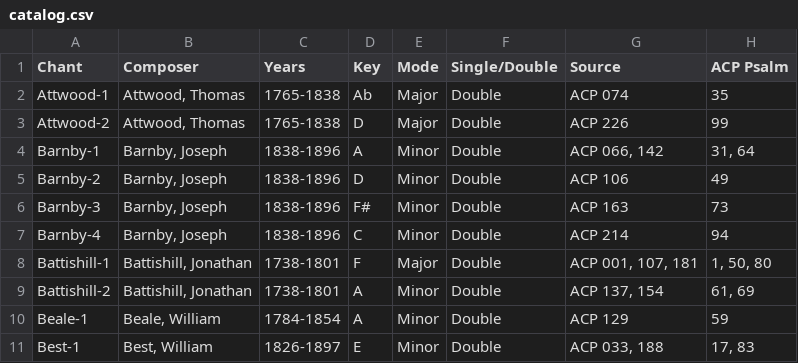
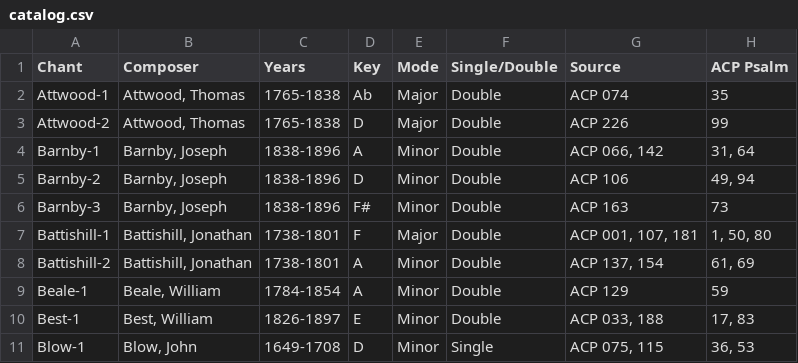
Before and after one commit to choyun1/psalmody, a CSV file: chants/catalog.csv, drawn as a sheet; only a part is shown; the shorter side is filled out with more unchanged rows; the diff covers the shown part only.

```diff
--- a/chants/catalog.csv
+++ b/chants/catalog.csv
@@ -4,5 +4,4 @@ Attwood-2,"Attwood, Thomas",1765-1838,D,Major,Double,ACP 226,99
 Barnby-1,"Barnby, Joseph",1838-1896,A,Minor,Double,"ACP 066, 142","31, 64"
-Barnby-2,"Barnby, Joseph",1838-1896,D,Minor,Double,ACP 106,49
+Barnby-2,"Barnby, Joseph",1838-1896,D,Minor,Double,ACP 106,"49, 94"
 Barnby-3,"Barnby, Joseph",1838-1896,F#,Minor,Double,ACP 163,73
-Barnby-4,"Barnby, Joseph",1838-1896,C,Minor,Double,ACP 214,94
 Battishill-1,"Battishill, Jonathan",1738-1801,F,Major,Double,"ACP 001, 107, 181","1, 50, 80"
```
Also changed, not shown: 5 removed rows and 5 edited cells elsewhere in this file, 14 other files.
